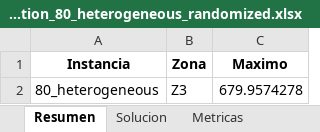
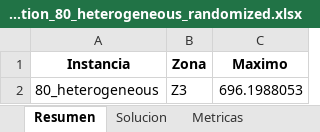
Before and after one commit to asaldarriv/heuristics-PTL-system, an Excel workbook: constructive_method/solutions/solution_80_heterogeneous_randomized.xlsx, sheet Resumen, drawn as a sheet; values as stored, in another font and other column widths than the file's, no borders; the diff names each change by its address in the sheet, - before the commit and + after, or states it on an @@ line.

```diff
--- a/constructive_method/solutions/solution_80_heterogeneous_randomized.xlsx (sheet Resumen)
+++ b/constructive_method/solutions/solution_80_heterogeneous_randomized.xlsx (sheet Resumen)
-C2 (Maximo): 679.9574278
+C2 (Maximo): 696.1988053
```
Also changed, not shown: sheet Solucion, sheet Metricas, constructive_method/reports/report.xlsx, constructive_method/solutions/solution_40_heterogeneous_randomized.xlsx, 41 other files.
